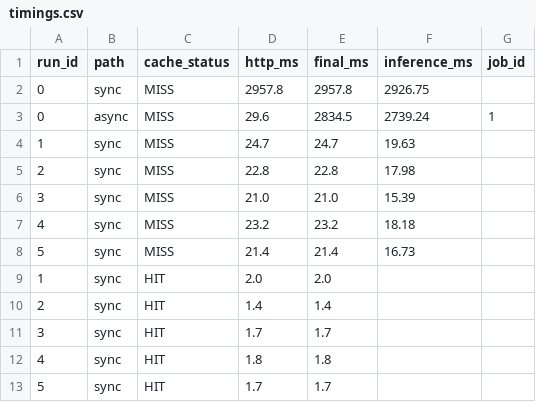
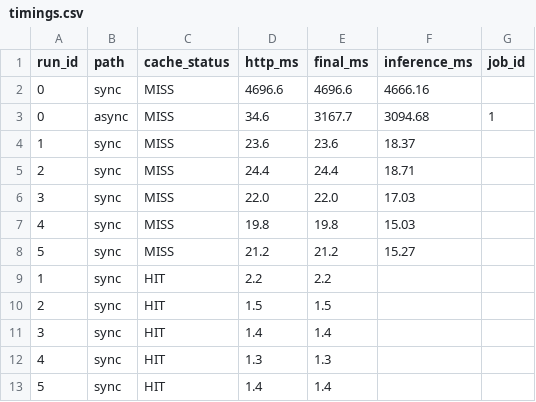
Before and after one commit to wlgptjd333/kh-subject9-eval-beans, a CSV file: reports/data/timings.csv, drawn as a sheet; only a part is shown; the diff covers the shown part only.

```diff
--- a/reports/data/timings.csv
+++ b/reports/data/timings.csv
@@ -1,13 +1,13 @@
 run_id,path,cache_status,http_ms,final_ms,inference_ms,job_id
-0,sync,MISS,2957.8,2957.8,2926.75,
-0,async,MISS,29.6,2834.5,2739.24,1
-1,sync,MISS,24.7,24.7,19.63,
-2,sync,MISS,22.8,22.8,17.98,
-3,sync,MISS,21.0,21.0,15.39,
-4,sync,MISS,23.2,23.2,18.18,
-5,sync,MISS,21.4,21.4,16.73,
-1,sync,HIT,2.0,2.0,,
-2,sync,HIT,1.4,1.4,,
-3,sync,HIT,1.7,1.7,,
-4,sync,HIT,1.8,1.8,,
-5,sync,HIT,1.7,1.7,,
+0,sync,MISS,4696.6,4696.6,4666.16,
+0,async,MISS,34.6,3167.7,3094.68,1
+1,sync,MISS,23.6,23.6,18.37,
+2,sync,MISS,24.4,24.4,18.71,
+3,sync,MISS,22.0,22.0,17.03,
+4,sync,MISS,19.8,19.8,15.03,
+5,sync,MISS,21.2,21.2,15.27,
+1,sync,HIT,2.2,2.2,,
+2,sync,HIT,1.5,1.5,,
+3,sync,HIT,1.4,1.4,,
+4,sync,HIT,1.3,1.3,,
+5,sync,HIT,1.4,1.4,,
```
Also changed, not shown: 24 edited cells elsewhere in this file, 36 other files.
